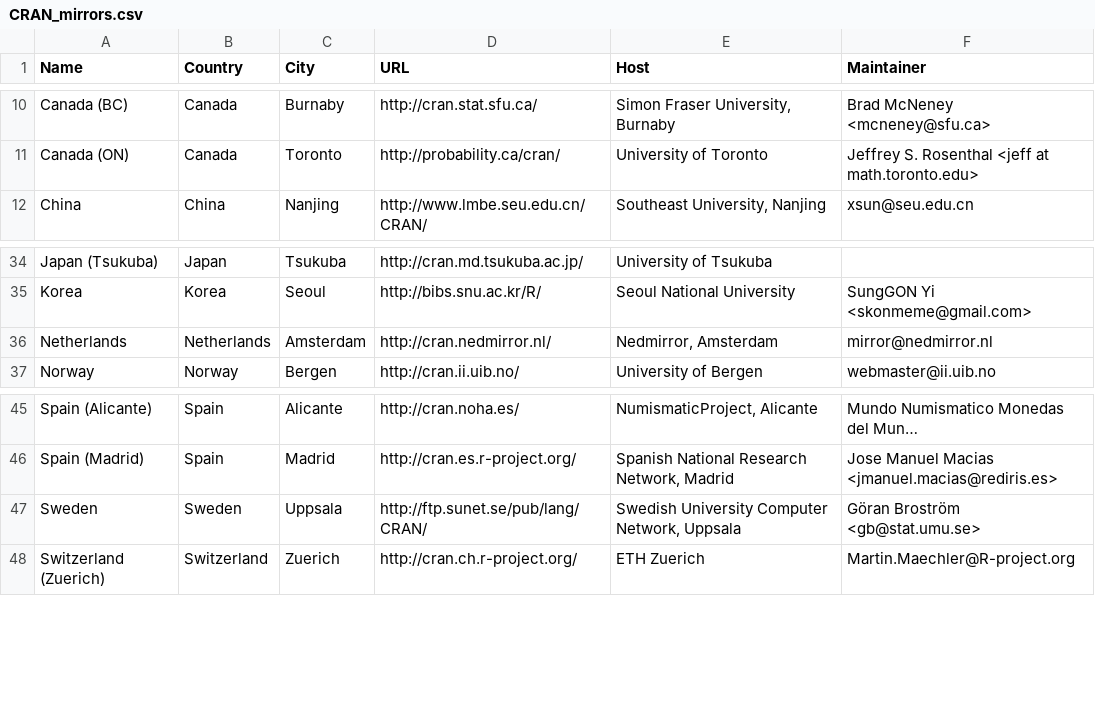
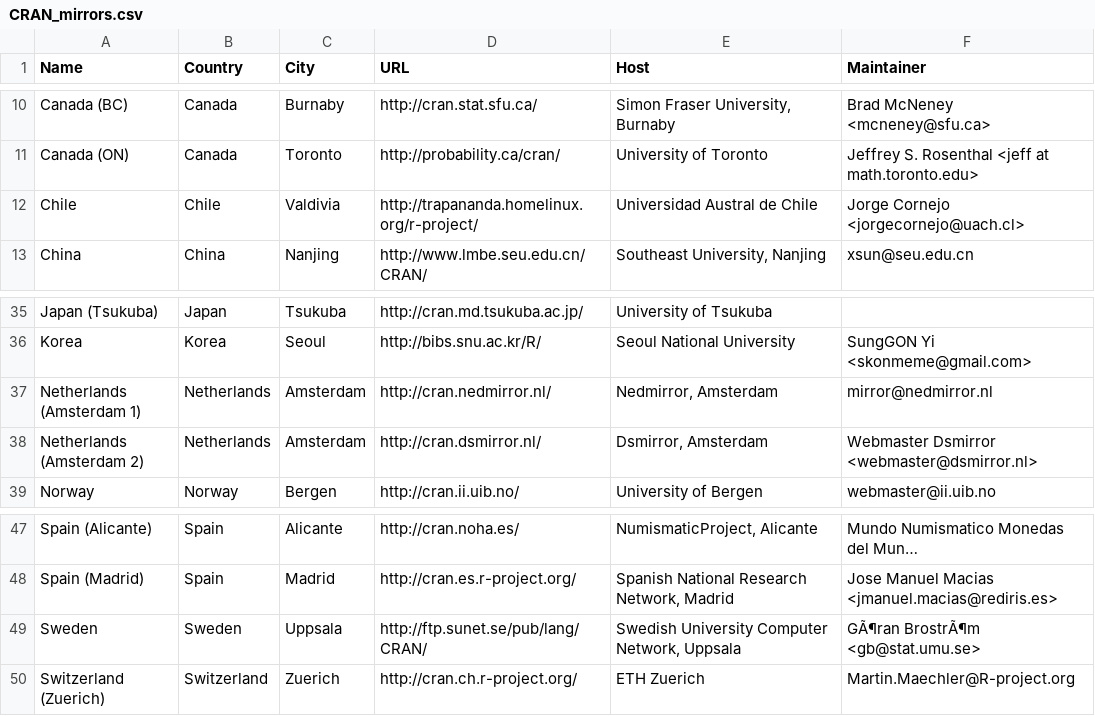
Before and after one commit to wch/r-source, a CSV file: doc/CRAN_mirrors.csv, drawn as a sheet; only a part is shown, gaps mark what is left out; long unchanged cells end in …; addresses are those after the commit; the diff names each change by its address in the sheet, - before the commit and + after, or states it on an @@ line.

Commit message:
2 new mirrors
git-svn-id: https://svn.r-project.org/R/trunk@40189 00db46b3-68df-0310-9c12-caf00c1e9a41

```diff
--- a/doc/CRAN_mirrors.csv
+++ b/doc/CRAN_mirrors.csv
+row 12: Chile | Chile | Valdivia | http://trapananda.homelinux.org/r-project/ | Universidad Austral de Chile | Jorge Cornejo <jorgecornejo@uach.cl>
-A37 (Name): Netherlands
+A37 (Name): Netherlands (Amsterdam 1)
+row 38: Netherlands (Amsterdam 2) | Netherlands | Amsterdam | http://cran.dsmirror.nl/ | Dsmirror, Amsterdam | Webmaster Dsmirror <webmaster@dsmirror.nl>
-F49 (Maintainer): Göran Broström <gb@stat.umu.se>
+F49 (Maintainer): GÃ¶ran BrostrÃ¶m <gb@stat.umu.se>
```
